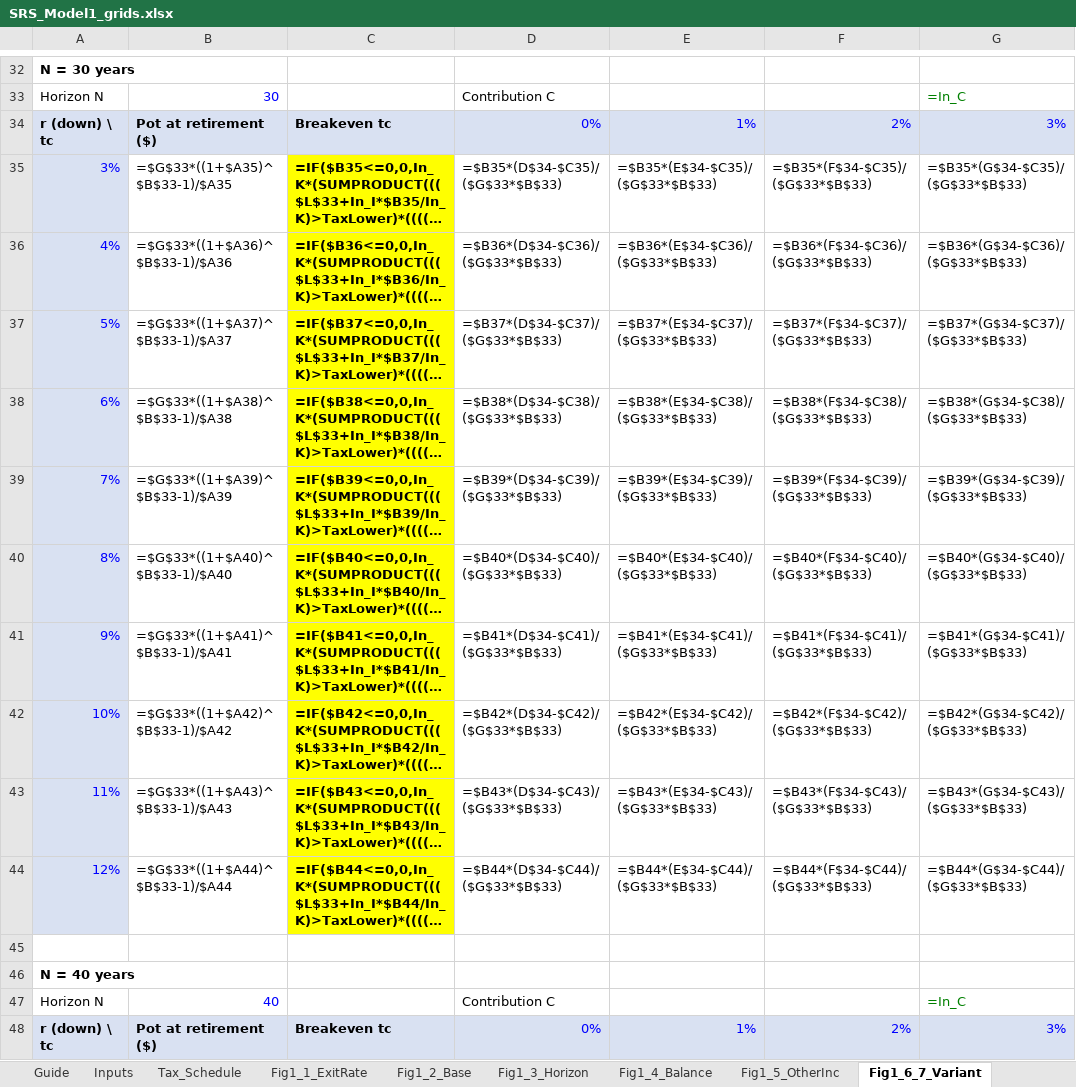
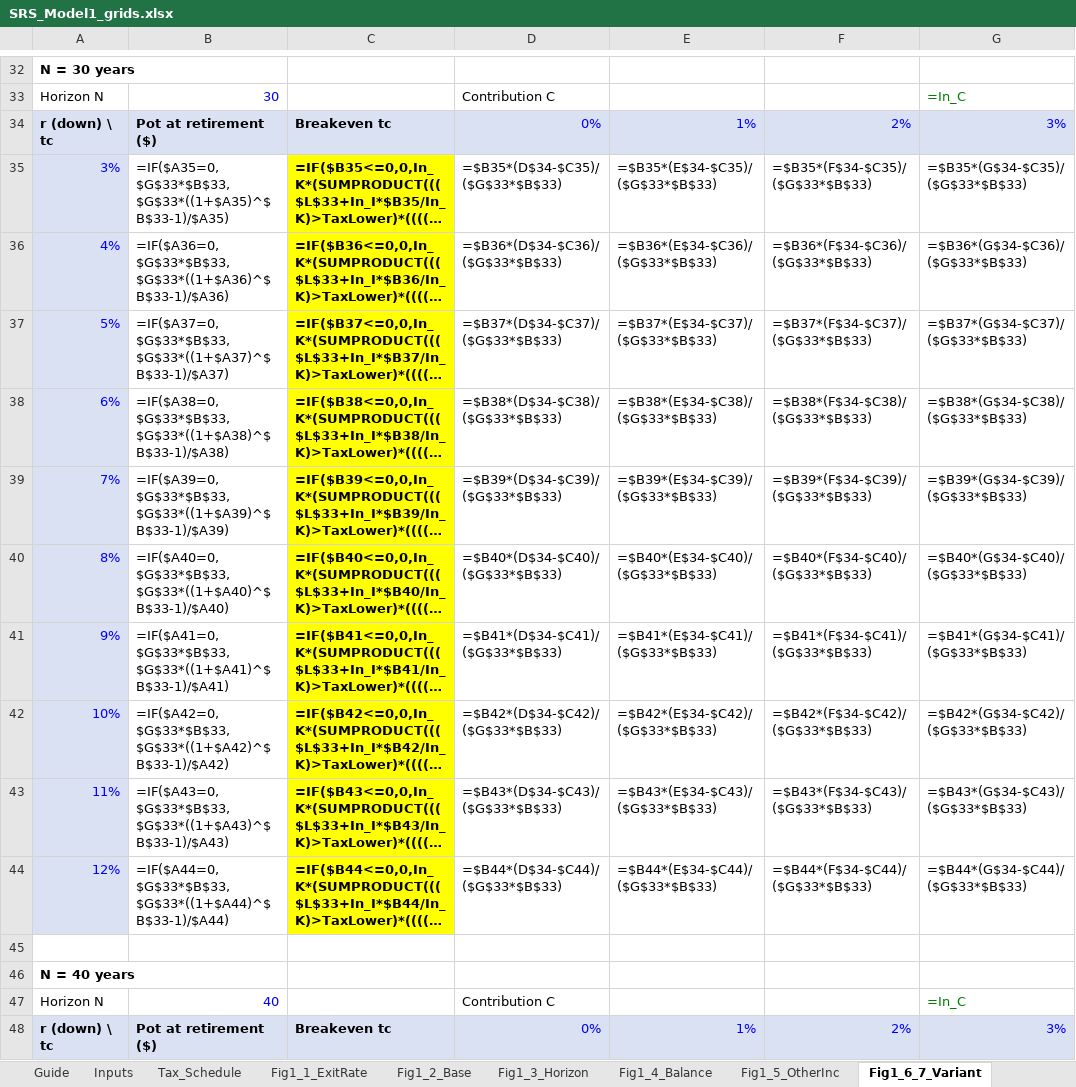
Before and after one commit to yashashv-hyphen/SRS-Modelling-research, an Excel workbook: srs_basic/output/SRS_Model1_grids.xlsx, sheet Fig1_6_7_Variant, drawn as a sheet; only a part is shown, gaps mark what is left out; long unchanged cells end in …; values as stored, in another font and other column widths than the file's, no borders; formulas without a stored value are shown as written; conditional formats not drawn; the diff covers the shown part only; the diff names each change by its address in the sheet, - before the commit and + after, or states it on an @@ line.

```diff
--- a/srs_basic/output/SRS_Model1_grids.xlsx (sheet Fig1_6_7_Variant)
+++ b/srs_basic/output/SRS_Model1_grids.xlsx (sheet Fig1_6_7_Variant)
-B35: =$G$33*((1+$A35)^$B$33-1)/$A35
+B35: =IF($A35=0,$G$33*$B$33,$G$33*((1+$A35)^$B$33-1)/$A35)
-B36: =$G$33*((1+$A36)^$B$33-1)/$A36
+B36: =IF($A36=0,$G$33*$B$33,$G$33*((1+$A36)^$B$33-1)/$A36)
-B37: =$G$33*((1+$A37)^$B$33-1)/$A37
+B37: =IF($A37=0,$G$33*$B$33,$G$33*((1+$A37)^$B$33-1)/$A37)
-B38: =$G$33*((1+$A38)^$B$33-1)/$A38
+B38: =IF($A38=0,$G$33*$B$33,$G$33*((1+$A38)^$B$33-1)/$A38)
-B39: =$G$33*((1+$A39)^$B$33-1)/$A39
+B39: =IF($A39=0,$G$33*$B$33,$G$33*((1+$A39)^$B$33-1)/$A39)
-B40: =$G$33*((1+$A40)^$B$33-1)/$A40
+B40: =IF($A40=0,$G$33*$B$33,$G$33*((1+$A40)^$B$33-1)/$A40)
-B41: =$G$33*((1+$A41)^$B$33-1)/$A41
+B41: =IF($A41=0,$G$33*$B$33,$G$33*((1+$A41)^$B$33-1)/$A41)
-B42: =$G$33*((1+$A42)^$B$33-1)/$A42
+B42: =IF($A42=0,$G$33*$B$33,$G$33*((1+$A42)^$B$33-1)/$A42)
-B43: =$G$33*((1+$A43)^$B$33-1)/$A43
+B43: =IF($A43=0,$G$33*$B$33,$G$33*((1+$A43)^$B$33-1)/$A43)
-B44: =$G$33*((1+$A44)^$B$33-1)/$A44
+B44: =IF($A44=0,$G$33*$B$33,$G$33*((1+$A44)^$B$33-1)/$A44)
```
Also changed, not shown: 30 edited cells elsewhere in this sheet, sheet Fig1_7_Curves, 2 other files.
